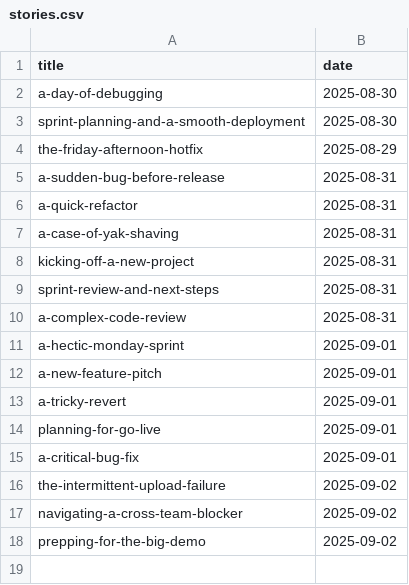
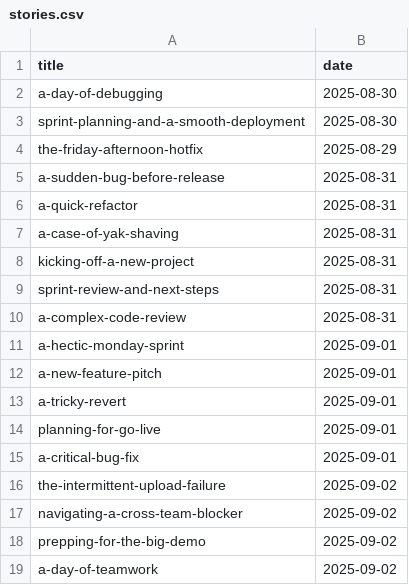
Before and after one commit to muhfaris/english-vocabulary, a CSV file: stories.csv, drawn as a sheet.

```diff
--- a/stories.csv
+++ b/stories.csv
@@ -18 +18,2 @@ navigating-a-cross-team-blocker,2025-09-02
 prepping-for-the-big-demo,2025-09-02
+a-day-of-teamwork,2025-09-02
```
Also changed, not shown: vocabularies.csv, 2 other files.
